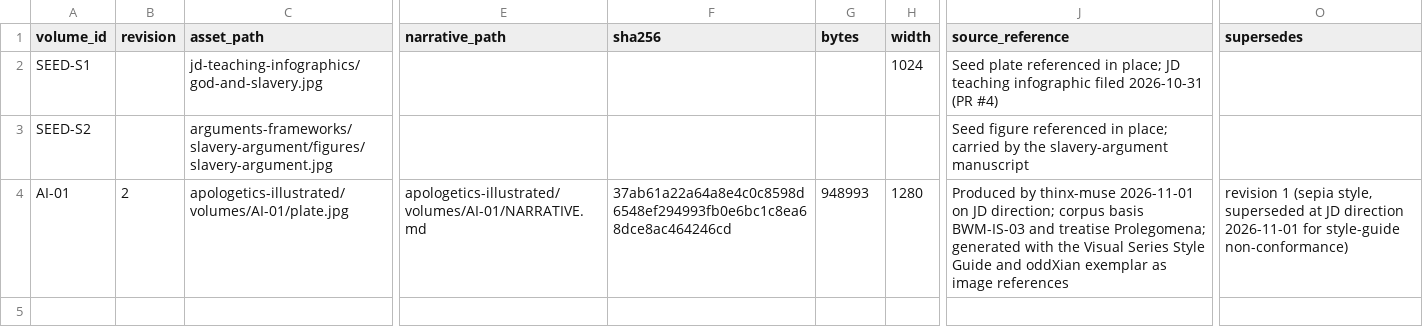
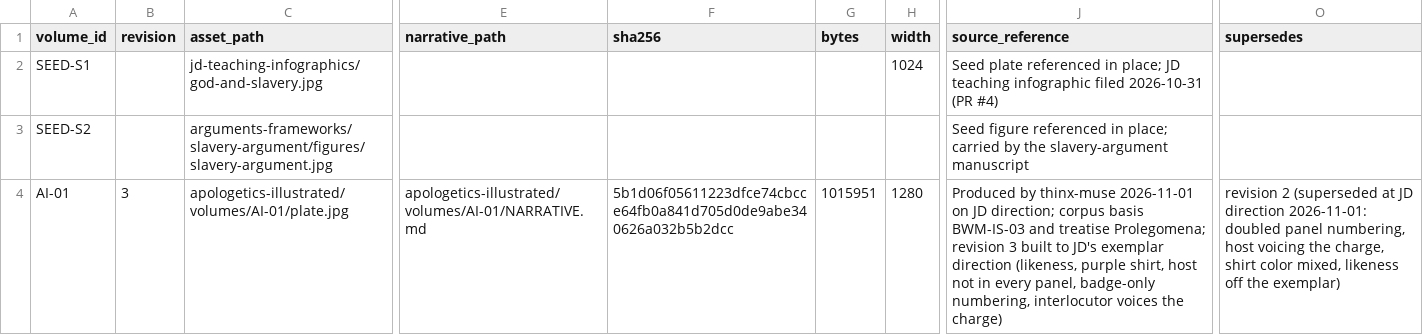
Before and after one commit to jdlongmire/oddxian-apologetics, a CSV file: apologetics-illustrated/ASSET-MANIFEST.csv, drawn as a sheet; only a part is shown, gaps mark what is left out; the diff names each change by its address in the sheet, - before the commit and + after, or states it on an @@ line.

Commit message:
AI-01 revision 3: exemplar likeness and dress, badge-only numbering, interlocutor voices the charge
Revision 3 built to JD direction of 2026-11-01: host follows the oddXian exemplar (purple shirt, navy blazer, amber glasses) and appears in the header and panels 1, 2, 4, 7, 8 only; panels 3, 5, 6, 9 are scenes with no person. Panel 1 is the standalone generation in which a younger questioner voices the charge while the host listens. Panel numbers removed from all panel titles (badge-only numbering, now a style-guide rule). Panel 2 bubble and reference restored by lettering; panel 6 title word and panel 9 title letter re-lettered; panel 8 caption re-typeset. All repairs disclosed in TRANSCRIPTION.md and QA-LOG.md. Script, style guide, panel script template, and asset manifest updated to match.

Human-Curated, AI-Enabled (HCAE)

```diff
--- a/apologetics-illustrated/ASSET-MANIFEST.csv
+++ b/apologetics-illustrated/ASSET-MANIFEST.csv
-B4 (revision): 2
+B4 (revision): 3
-F4 (sha256): 37ab61a22a64a8e4c0c8598d6548ef294993fb0e6bc1c8ea68dce8ac464246cd
+F4 (sha256): 5b1d06f05611223dfce74cbcce64fb0a841d705d0de9abe340626a032b5b2dcc
-G4 (bytes): 948993
+G4 (bytes): 1015951
-J4 (source_reference): …treatise Prolegomena; generated with the Visual Series Style Guide and oddXian exemplar as image references
+J4 (source_reference): …treatise Prolegomena; revision 3 built to JD's exemplar direction (likeness, purple shirt, host not in every panel, badge-only numbering, interlocutor voices the charge)
-O4 (supersedes): revision 1 (sepia style, superseded at JD direction 2026-11-01 for style-guide non-conformance)
+O4 (supersedes): revision 2 (superseded at JD direction 2026-11-01: doubled panel numbering, host voicing the charge, shirt color mixed, likeness off the exemplar)
```
Also changed, not shown: 6 other files.
